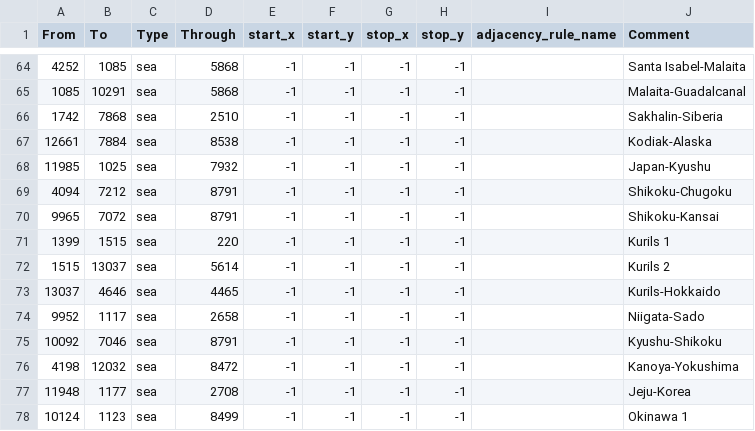
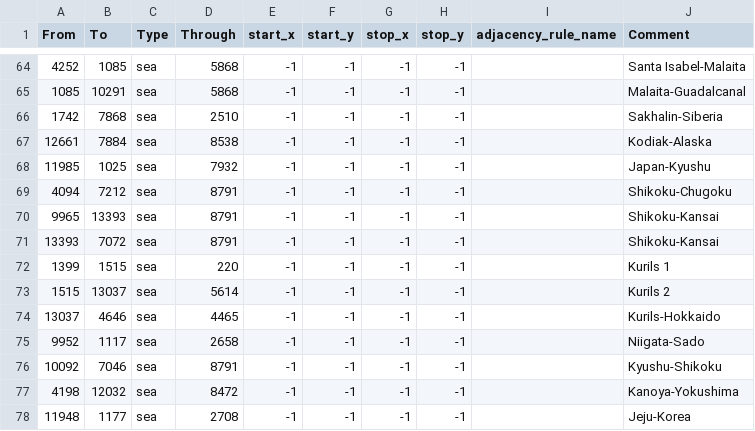
Before and after one commit to QAQWQAQWQ/Glory-of-Teutonic, a CSV file: map/adjacencies.csv, drawn as a sheet; only a part is shown, gaps mark what is left out; the shorter side is filled out with more unchanged rows.

```diff
--- a/map/adjacencies.csv
+++ b/map/adjacencies.csv
@@ -69,3 +69,4 @@ From;To;Type;Through;start_x;start_y;stop_x;stop_y;adjacency_rule_name;Comment
 4094;7212;sea;8791;-1;-1;-1;-1;;Shikoku-Chugoku
-9965;7072;sea;8791;-1;-1;-1;-1;;Shikoku-Kansai
+9965;13393;sea;8791;-1;-1;-1;-1;;Shikoku-Kansai
+13393;7072;sea;8791;-1;-1;-1;-1;;Shikoku-Kansai
 1399;1515;sea;220;-1;-1;-1;-1;;Kurils 1
```
Also changed, not shown: map/definition.csv, 56 other files.
